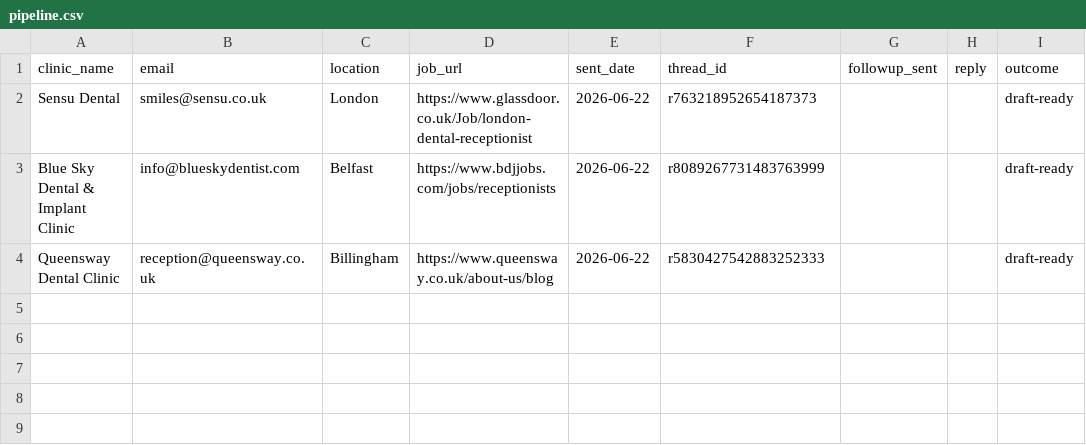
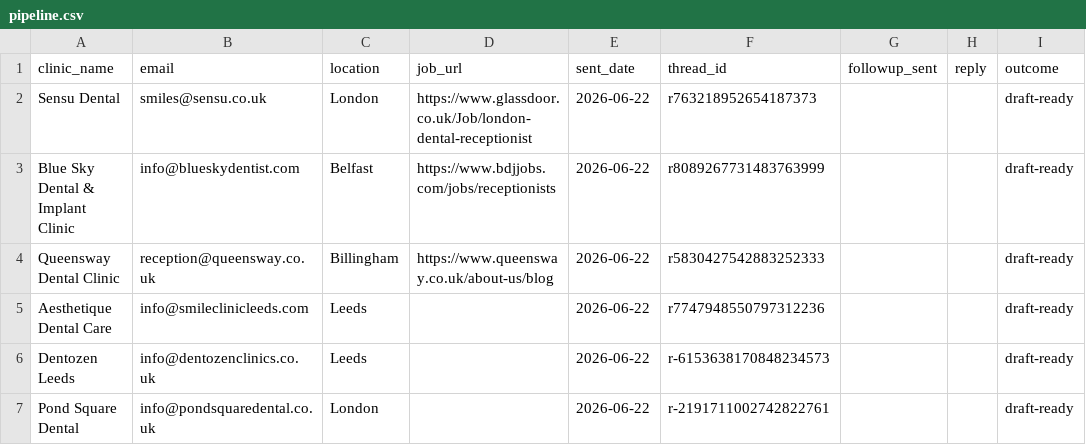
Before and after one commit to somestart92-byte/cowock, a CSV file: pipeline.csv, drawn as a sheet; the diff names each change by its address in the sheet, - before the commit and + after, or states it on an @@ line.

```diff
--- a/pipeline.csv
+++ b/pipeline.csv
+row 5: Aesthetique Dental Care | info@smileclinicleeds.com | Leeds |  | 2026-06-22 | r7747948550797312236 |  |  | draft-ready
+row 6: Dentozen Leeds | info@dentozenclinics.co.uk | Leeds |  | 2026-06-22 | r-6153638170848234573 |  |  | draft-ready
+row 7: Pond Square Dental | info@pondsquaredental.co.uk | London |  | 2026-06-22 | r-2191711002742822761 |  |  | draft-ready
```
Also changed, not shown: 1 other file.
